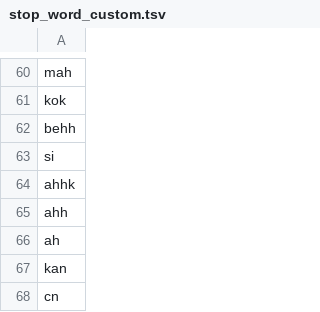
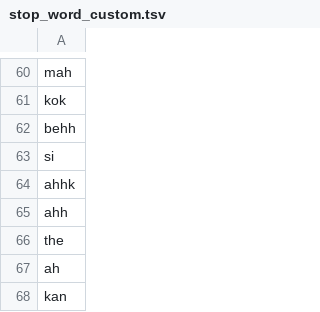
Before and after one commit to rfqsm/Lexicon, a TSV file: kamus_data/stop_word_custom.tsv, drawn as a sheet; only a part is shown, gaps mark what is left out; the shorter side is filled out with more unchanged rows; the diff names each change by its address in the sheet, - before the commit and + after, or states it on an @@ line.

Commit message:
Update stop_word_custom.tsv

```diff
--- a/kamus_data/stop_word_custom.tsv
+++ b/kamus_data/stop_word_custom.tsv
+row 66: the
```
